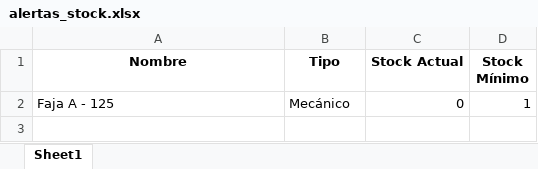
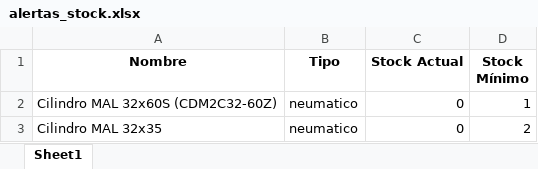
Before and after one commit to cmlayta/CMMS, an Excel workbook: alertas_stock.xlsx, sheet Sheet1, drawn as a sheet; values as stored, in another font and other column widths than the file's, no borders; the diff names each change by its address in the sheet, - before the commit and + after, or states it on an @@ line.

```diff
--- a/alertas_stock.xlsx (sheet Sheet1)
+++ b/alertas_stock.xlsx (sheet Sheet1)
-A2 (Nombre): Faja A - 125
+A2 (Nombre): Cilindro MAL 32x60S (CDM2C32-60Z)
-B2 (Tipo): Mecánico
+B2 (Tipo): neumatico
+row 3: Cilindro MAL 32x35 | neumatico | 0 | 2
```
Also changed, not shown: reporte_movimientos.xlsx, 2 other files.
